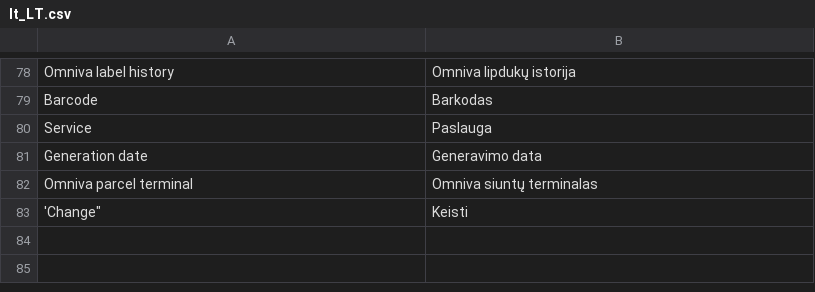
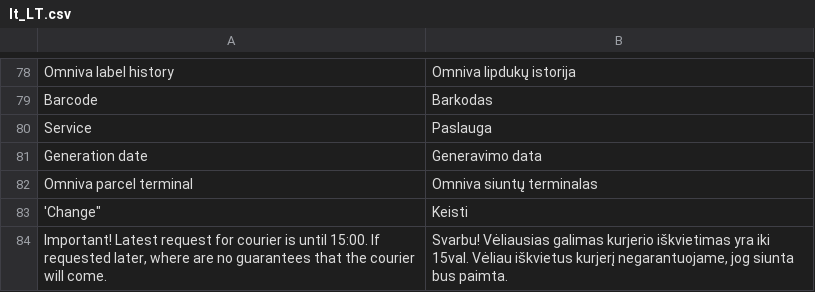
Before and after one commit to hrx-plugin/hrx-magento-2, a CSV file: app/code/Omnivalt/Shipping/i18n/lt_LT.csv, drawn as a sheet; only a part is shown, gaps mark what is left out; the diff names each change by its address in the sheet, - before the commit and + after, or states it on an @@ line.

```diff
--- a/app/code/Omnivalt/Shipping/i18n/lt_LT.csv
+++ b/app/code/Omnivalt/Shipping/i18n/lt_LT.csv
+row 84: Important! Latest request for courier is until 15:00. If requested later, where are no guarantees that the courier will come. | Svarbu! Vėliausias galimas kurjerio iškvietimas yra iki 15val. Vėliau iškvietus kurjerį negarantuojame, jog siunta bus paimta.
```
Also changed, not shown: 6 other files.
